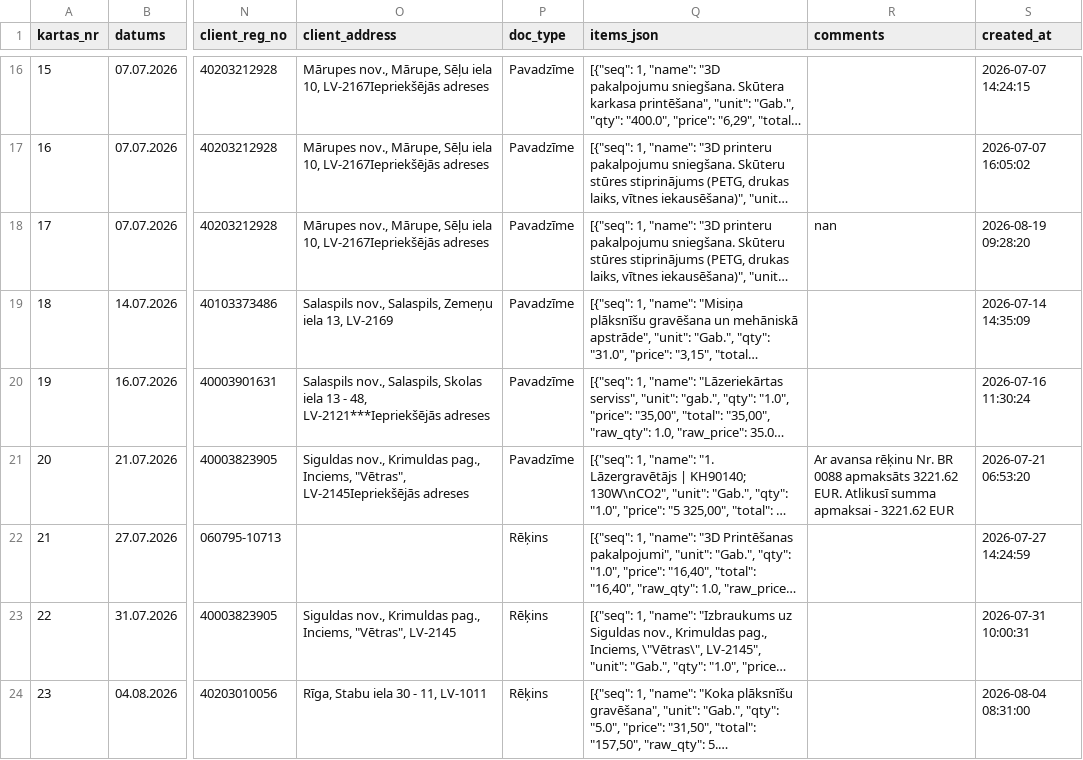
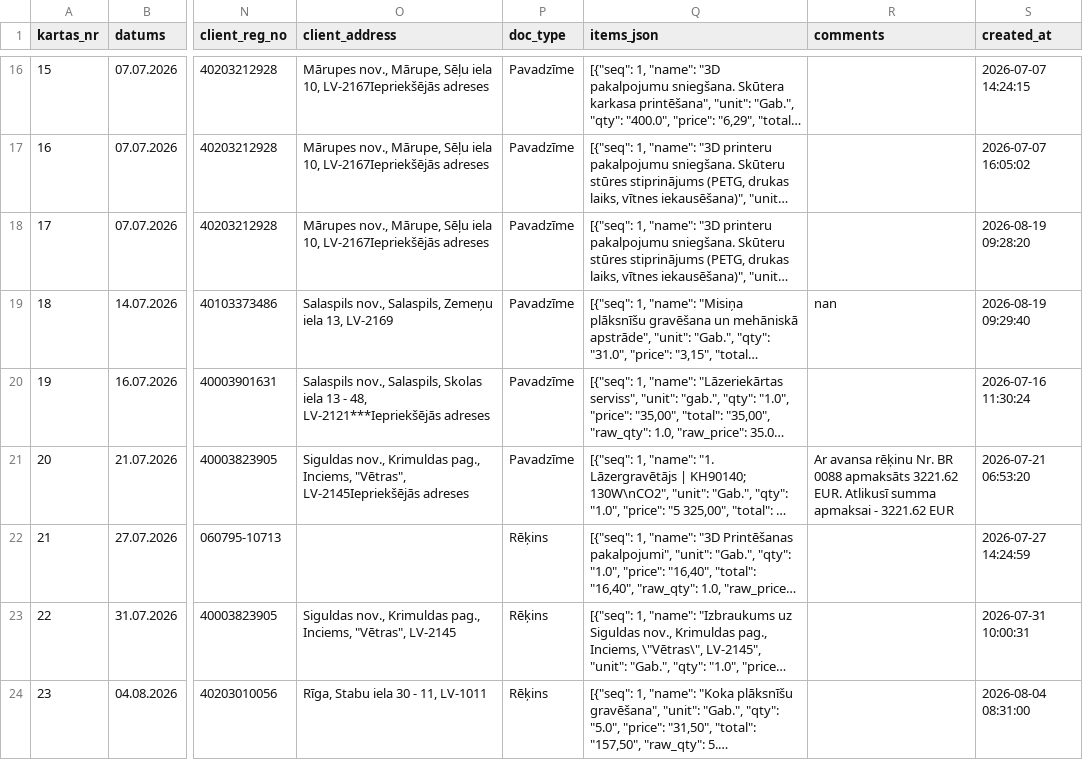
Before and after one commit to Andzhss/OnlinePavadzimes, a CSV file: OnlinePavadzimes/invoice_history.csv, drawn as a sheet; only a part is shown, gaps mark what is left out; long unchanged cells end in …; the diff names each change by its address in the sheet, - before the commit and + after, or states it on an @@ line.

Commit message:
Pievieno BR 0106

```diff
--- a/OnlinePavadzimes/invoice_history.csv
+++ b/OnlinePavadzimes/invoice_history.csv
-R18 (comments): nan
+R18 (comments): (empty)
-R19 (comments): (empty)
+R19 (comments): nan
-S19 (created_at): 2026-07-14 14:35:09
+S19 (created_at): 2026-08-19 09:29:40
```
